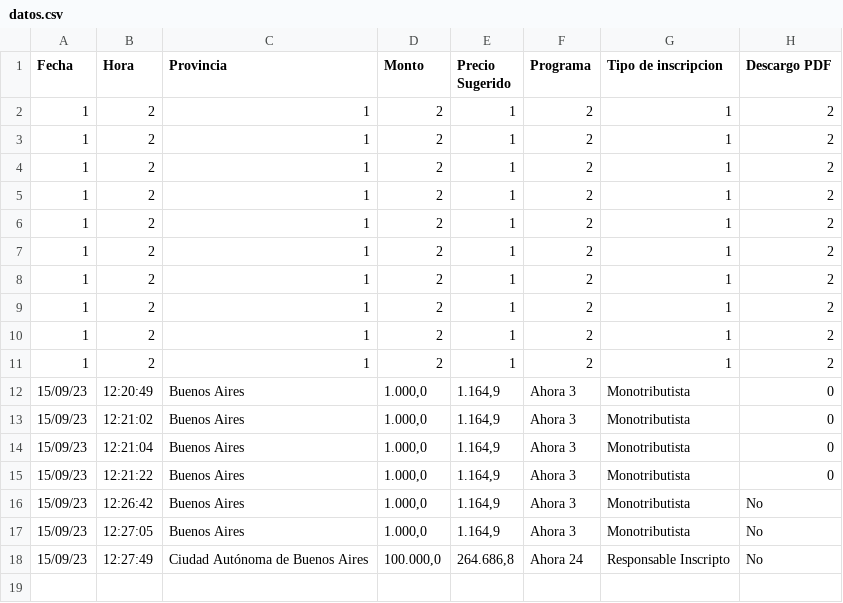
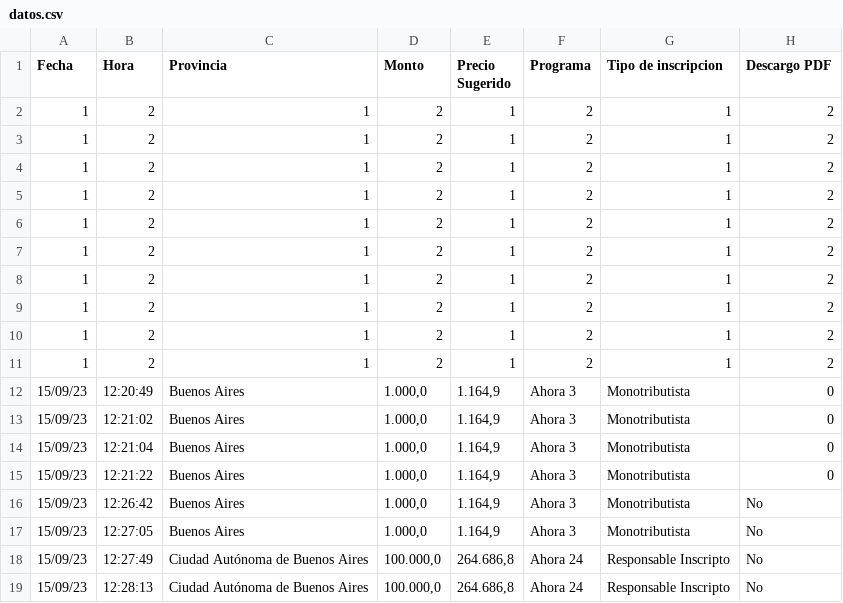
Before and after one commit to MatyTrova/Testeo2, a CSV file: Datos/datos.csv, drawn as a sheet.

Commit message:
Actualizado el archivo CSV

```diff
--- a/Datos/datos.csv
+++ b/Datos/datos.csv
@@ -18 +18,2 @@ Fecha,Hora,Provincia,Monto,Precio Sugerido,Programa,Tipo de inscripcion,Descargo
 15/09/23,12:27:49,Ciudad Autónoma de Buenos Aires,"100.000,0","264.686,8",Ahora 24,Responsable Inscripto,No
+15/09/23,12:28:13,Ciudad Autónoma de Buenos Aires,"100.000,0","264.686,8",Ahora 24,Responsable Inscripto,No
```
